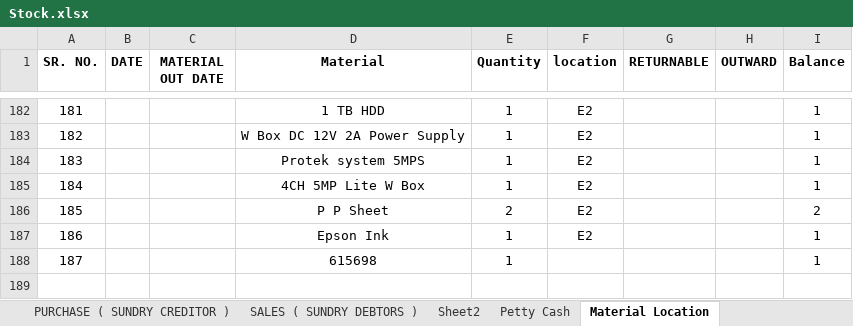
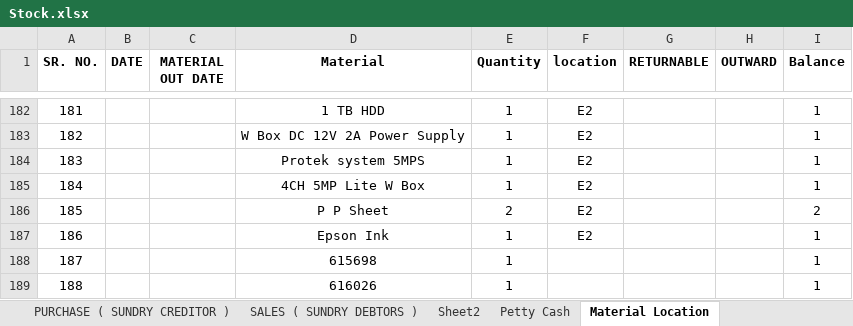
Before and after one commit to JPTechatronics/J-P-Techatronics-2023-2024, an Excel workbook: Stock.xlsx, sheet Material Location, drawn as a sheet; only a part is shown, gaps mark what is left out; values as stored, in another font and other column widths than the file's, no borders; the diff names each change by its address in the sheet, - before the commit and + after, or states it on an @@ line.

```diff
--- a/Stock.xlsx (sheet Material Location)
+++ b/Stock.xlsx (sheet Material Location)
+row 189: 188 |  |  | 616026 | 1 |  |  |  | 1
```
Also changed, not shown: sheet Petty Cash, Attendance.xlsx, Outstandings.xlsx.
